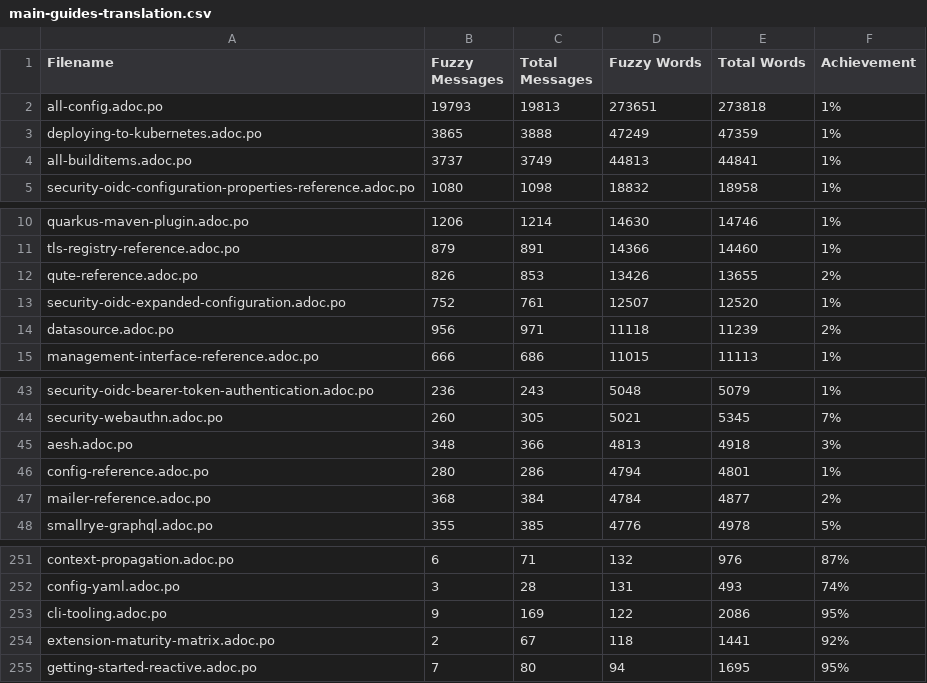
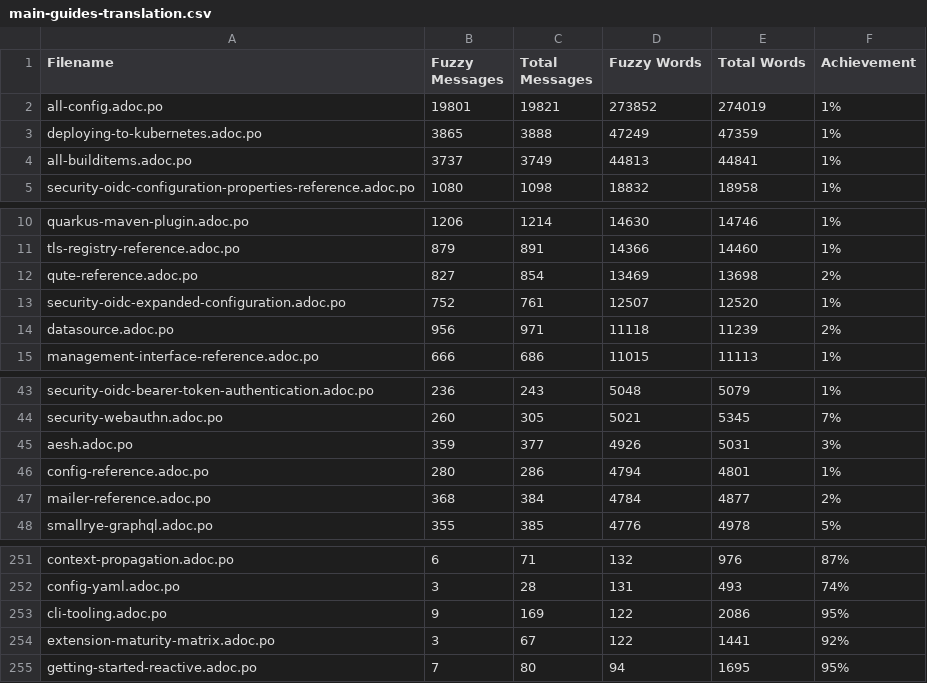
Before and after one commit to Gabrielx47/pt.quarkus.io, a CSV file: l10n/stats/main-guides-translation.csv, drawn as a sheet; only a part is shown, gaps mark what is left out; the diff covers the shown part only.

```diff
--- a/l10n/stats/main-guides-translation.csv
+++ b/l10n/stats/main-guides-translation.csv
@@ -1,3 +1,3 @@
 Filename, Fuzzy Messages, Total Messages, Fuzzy Words, Total Words, Achievement
-all-config.adoc.po, 19793, 19813, 273651, 273818, 1%
+all-config.adoc.po, 19801, 19821, 273852, 274019, 1%
 deploying-to-kubernetes.adoc.po, 3865, 3888, 47249, 47359, 1%
@@ -11,3 +11,3 @@ quarkus-maven-plugin.adoc.po, 1206, 1214, 14630, 14746, 1%
 tls-registry-reference.adoc.po, 879, 891, 14366, 14460, 1%
-qute-reference.adoc.po, 826, 853, 13426, 13655, 2%
+qute-reference.adoc.po, 827, 854, 13469, 13698, 2%
 security-oidc-expanded-configuration.adoc.po, 752, 761, 12507, 12520, 1%
@@ -44,3 +44,3 @@ security-oidc-bearer-token-authentication.adoc.po, 236, 243, 5048, 5079, 1%
 security-webauthn.adoc.po, 260, 305, 5021, 5345, 7%
-aesh.adoc.po, 348, 366, 4813, 4918, 3%
+aesh.adoc.po, 359, 377, 4926, 5031, 3%
 config-reference.adoc.po, 280, 286, 4794, 4801, 1%
@@ -253,3 +253,3 @@ config-yaml.adoc.po, 3, 28, 131, 493, 74%
 cli-tooling.adoc.po, 9, 169, 122, 2086, 95%
-extension-maturity-matrix.adoc.po, 2, 67, 118, 1441, 92%
+extension-maturity-matrix.adoc.po, 3, 67, 122, 1441, 92%
 getting-started-reactive.adoc.po, 7, 80, 94, 1695, 95%
```
Also changed, not shown: 4 added rows, 4 removed rows and 2 edited cells elsewhere in this file, l10n/stats/misc-translation.csv, l10n/stats/posts-translation.csv.
